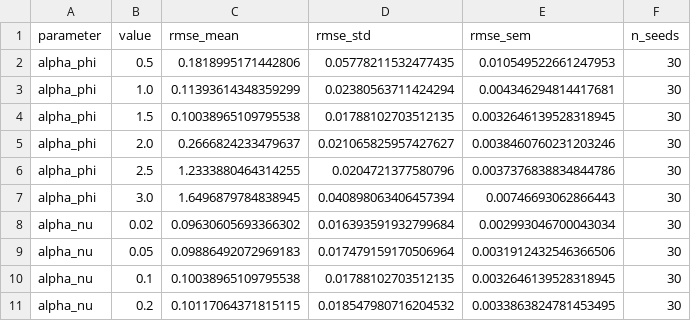
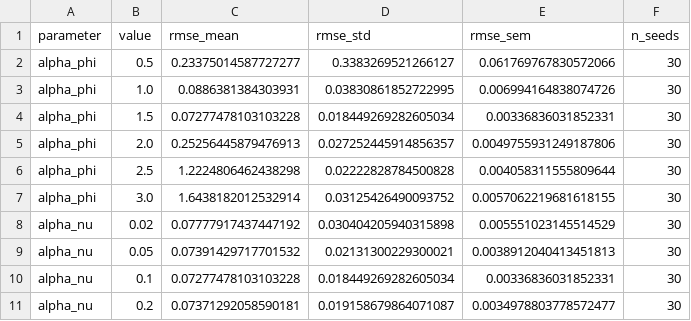
Before and after one commit to DQY-haofan/THz-ISL-ISAC-DU-receiver, a CSV file: scripts/outputs/data_sensitivity.csv, drawn as a sheet; only a part is shown; the diff covers the shown part only.

```diff
--- a/scripts/outputs/data_sensitivity.csv
+++ b/scripts/outputs/data_sensitivity.csv
@@ -1,11 +1,11 @@
 parameter,value,rmse_mean,rmse_std,rmse_sem,n_seeds
-alpha_phi,0.5,0.1818995171442806,0.05778211532477435,0.010549522661247953,30
-alpha_phi,1.0,0.11393614348359299,0.02380563711424294,0.004346294814417681,30
-alpha_phi,1.5,0.10038965109795538,0.01788102703512135,0.0032646139528318945,30
-alpha_phi,2.0,0.2666824233479637,0.021065825957427627,0.0038460760231203246,30
-alpha_phi,2.5,1.2333880464314255,0.0204721377580796,0.0037376838834844786,30
-alpha_phi,3.0,1.6496879784838945,0.040898063406457394,0.00746693062866443,30
-alpha_nu,0.02,0.09630605693366302,0.016393591932799684,0.002993046700043034,30
-alpha_nu,0.05,0.09886492072969183,0.017479159170506964,0.0031912432546366506,30
-alpha_nu,0.1,0.10038965109795538,0.01788102703512135,0.0032646139528318945,30
-alpha_nu,0.2,0.10117064371815115,0.018547980716204532,0.0033863824781453495,30
+alpha_phi,0.5,0.23375014587727277,0.3383269521266127,0.061769767830572066,30
+alpha_phi,1.0,0.0886381384303931,0.03830861852722995,0.006994164838074726,30
+alpha_phi,1.5,0.07277478103103228,0.018449269282605034,0.00336836031852331,30
+alpha_phi,2.0,0.25256445879476913,0.027252445914856357,0.0049755931249187806,30
+alpha_phi,2.5,1.2224806462438298,0.02222828784500828,0.004058311555809644,30
+alpha_phi,3.0,1.6438182012532914,0.03125426490093752,0.0057062219681618155,30
+alpha_nu,0.02,0.07777917437447192,0.030404205940315898,0.005551023145514529,30
+alpha_nu,0.05,0.07391429717701532,0.02131300229300021,0.0038912040413451813,30
+alpha_nu,0.1,0.07277478103103228,0.018449269282605034,0.00336836031852331,30
+alpha_nu,0.2,0.07371292058590181,0.019158679864071087,0.0034978803778572477,30
```
Also changed, not shown: 18 edited cells elsewhere in this file, scripts/outputs/data_auxiliary.csv, scripts/outputs/data_heatmap.csv, 51 other files.
